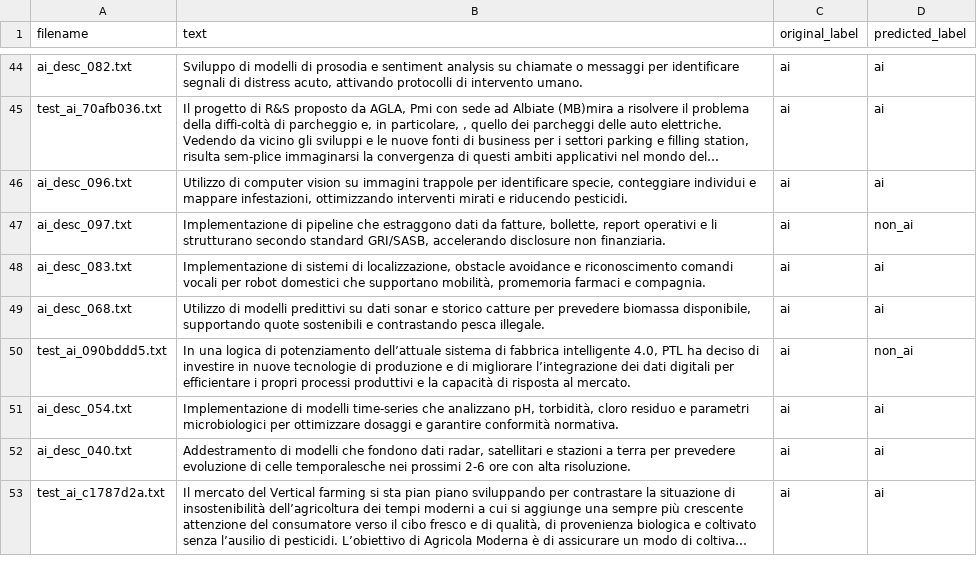
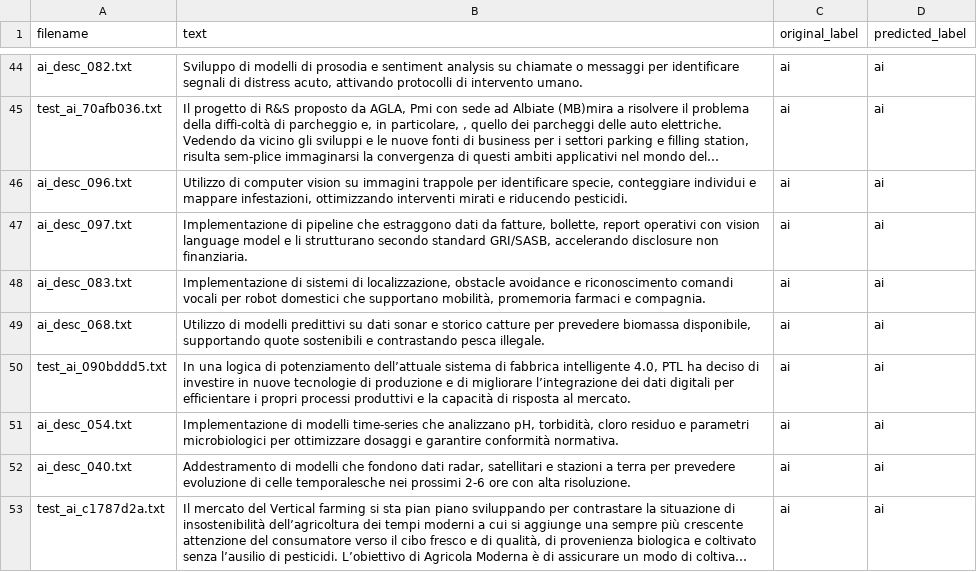
Before and after one commit to Vinello28/open-data-analytics, a CSV file: data/labelled/lm_studio_classification.csv, drawn as a sheet; only a part is shown, gaps mark what is left out; long unchanged cells end in …; the diff covers the shown part only; the diff names each change by its address in the sheet, - before the commit and + after, or states it on an @@ line.

```diff
--- a/data/labelled/lm_studio_classification.csv
+++ b/data/labelled/lm_studio_classification.csv
-B47 (text): …report operativi e li…
+B47 (text): …report operativi con vision language model e li…
-D47 (predicted_label): non_ai
+D47 (predicted_label): ai
-D50 (predicted_label): non_ai
+D50 (predicted_label): ai
```
Also changed, not shown: 4 added rows and 26 edited cells elsewhere in this file, 3 other files.
